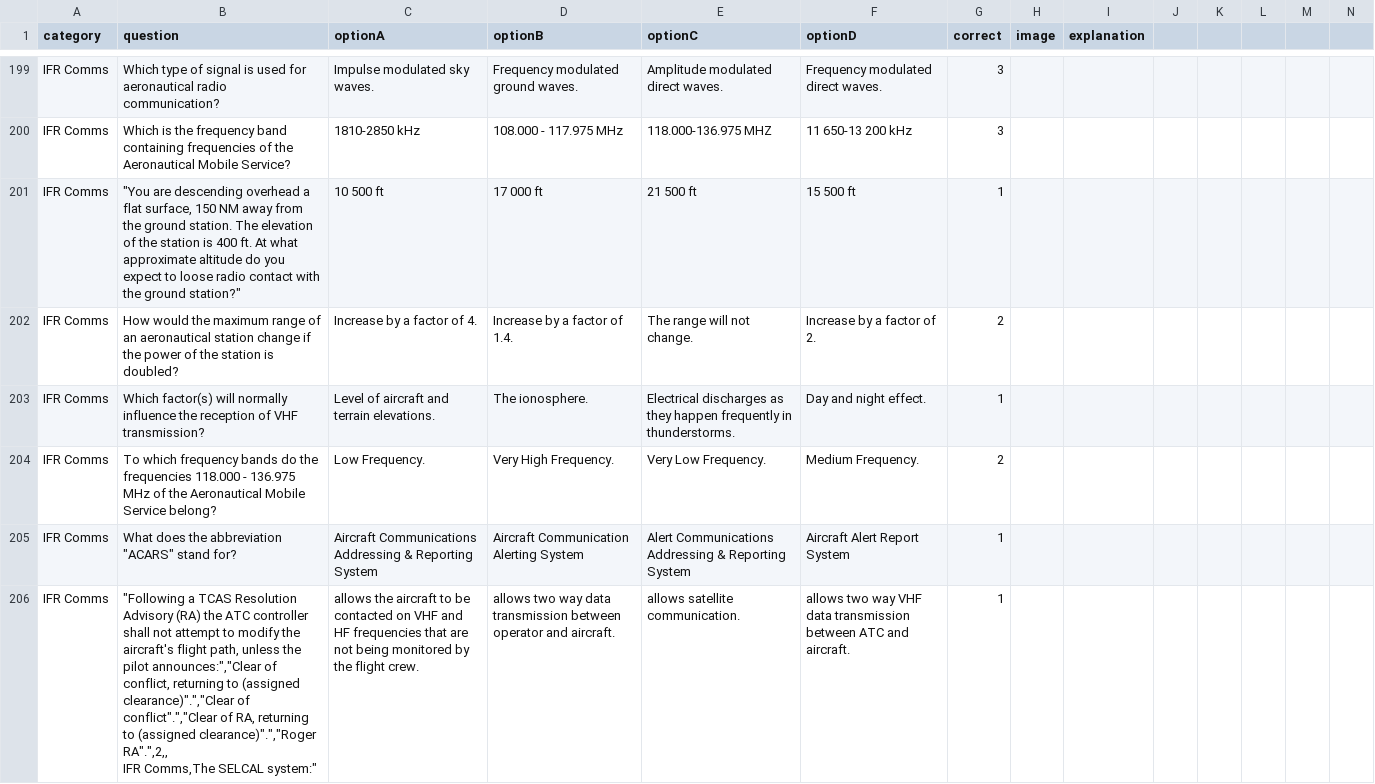
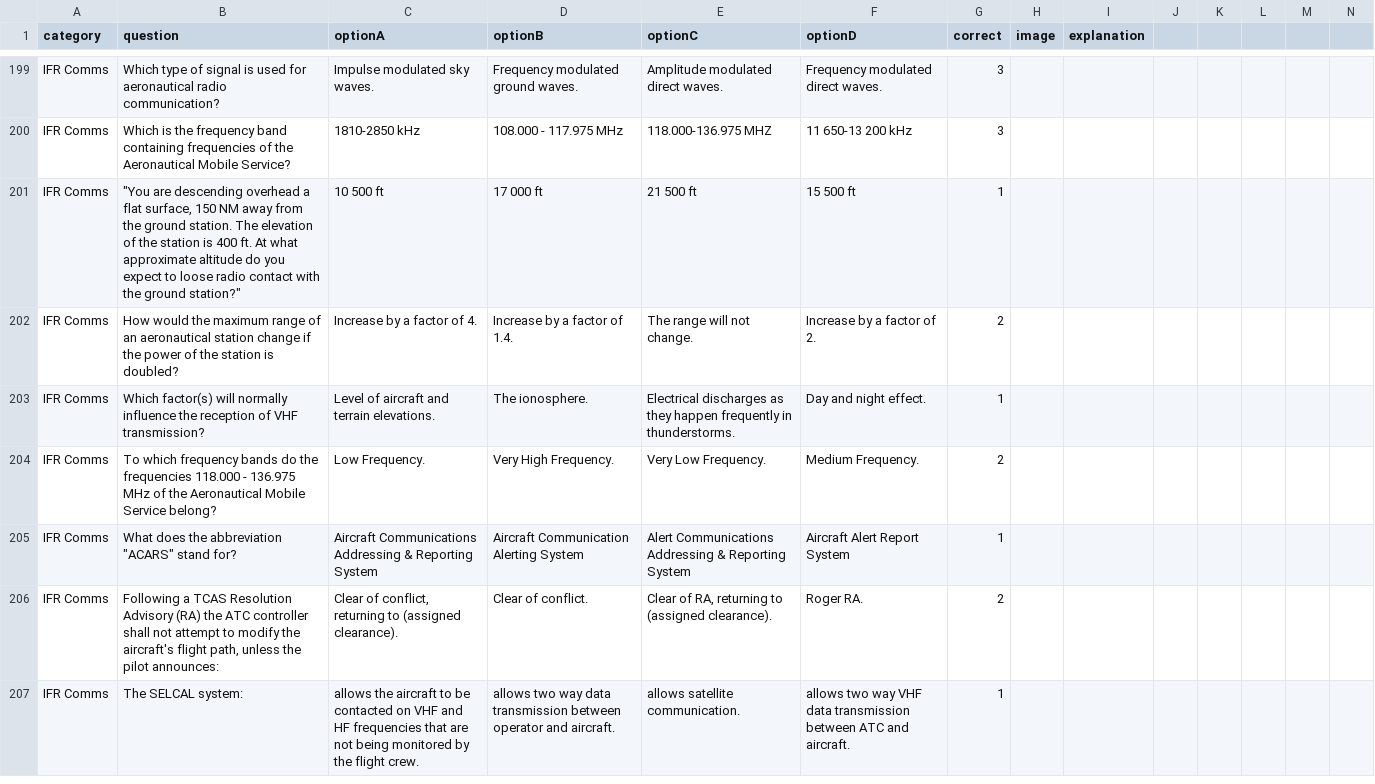
Before and after one commit to Georgesk1997/ETIHAD, a CSV file: categories/ifr_comms.csv, drawn as a sheet; only a part is shown, gaps mark what is left out; addresses are those after the commit; rows hold the shown columns only; ↵ is a line break in a cell; the diff covers the shown part only; the diff names each change by its address in the sheet, - before the commit and + after, or states it on an @@ line.

Commit message:
Update ifr_comms.csv

```diff
--- a/categories/ifr_comms.csv
+++ b/categories/ifr_comms.csv
+row 206: IFR Comms | Following a TCAS Resolution Advisory (RA) the ATC controller shall not attempt to modify the aircraft's flight path, unless the pilot announces: | Clear of conflict, returning to (assigned clearance). | Clear of conflict. | Clear of RA, returning to (assigned clearance). | Roger RA. | 2
-B207 (question): "Following a TCAS Resolution Advisory (RA) the ATC controller shall not attempt to modify the aircraft's flight path, unless the pilot announces:","Clear of conflict, returning to (assigned clearance)".","Clear of conflict".","Clear of RA, returning to (assigned clearance)".","Roger RA".",2,, ↵ IFR Comms,The SELCAL system:"
+B207 (question): The SELCAL system:
```
Also changed, not shown: 2 added rows and 1 removed row elsewhere in this file.
